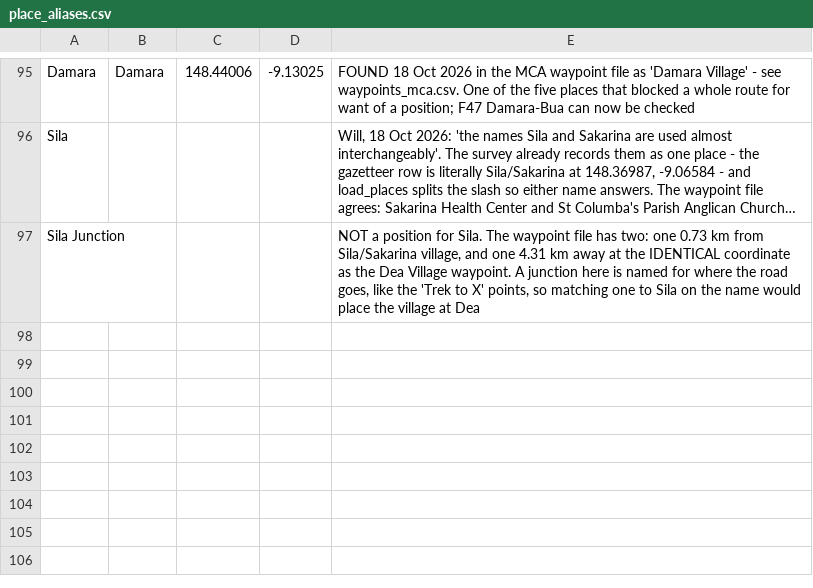
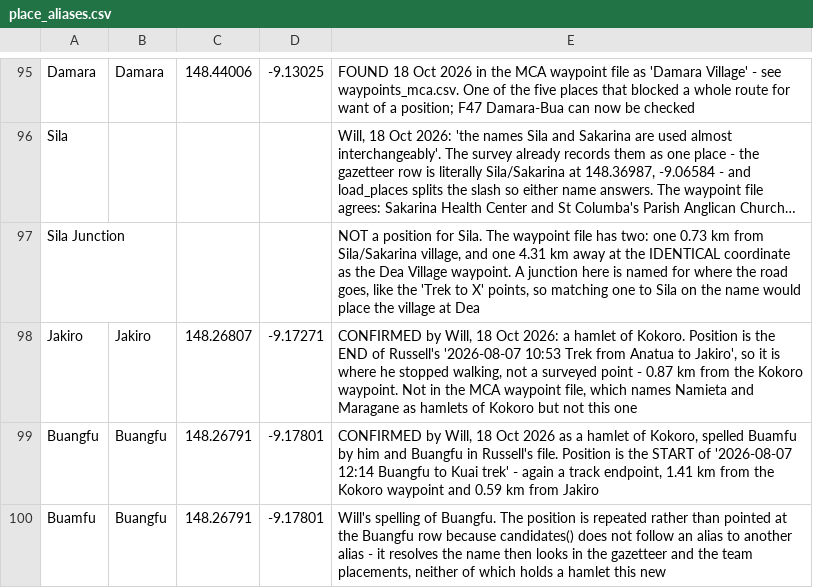
Before and after one commit to wtunsworth-a11y/MCA_Tracks, a CSV file: data/reference/place_aliases.csv, drawn as a sheet; only a part is shown, gaps mark what is left out; long unchanged cells end in …; the diff names each change by its address in the sheet, - before the commit and + after, or states it on an @@ line.

```diff
--- a/data/reference/place_aliases.csv
+++ b/data/reference/place_aliases.csv
+row 98: Jakiro | Jakiro | 148.26807 | -9.17271 | CONFIRMED by Will, 18 Oct 2026: a hamlet of Kokoro. Position is the END of Russell's '2026-08-07 10:53 Trek from Anatua to Jakiro', so it is where he stopped walking, not a surveyed point - 0.87 km from the Kokoro waypoint. Not in the MCA waypoint file, which names Namieta and Maragane as hamlets of Kokoro but not this one
+row 99: Buangfu | Buangfu | 148.26791 | -9.17801 | CONFIRMED by Will, 18 Oct 2026 as a hamlet of Kokoro, spelled Buamfu by him and Buangfu in Russell's file. Position is the START of '2026-08-07 12:14 Buangfu to Kuai trek' - again a track endpoint, 1.41 km from the Kokoro waypoint and 0.59 km from Jakiro
+row 100: Buamfu | Buangfu | 148.26791 | -9.17801 | Will's spelling of Buangfu. The position is repeated rather than pointed at the Buangfu row because candidates() does not follow an alias to another alias - it resolves the name then looks in the gazetteer and the team placements, neither of which holds a hamlet this new
```
Also changed, not shown: 4 other files.
